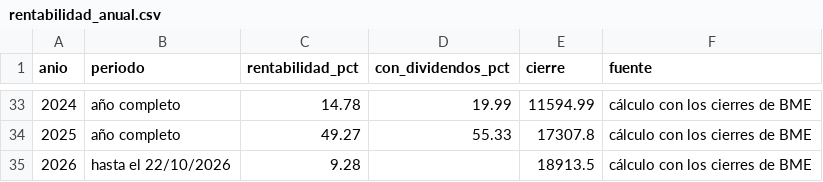
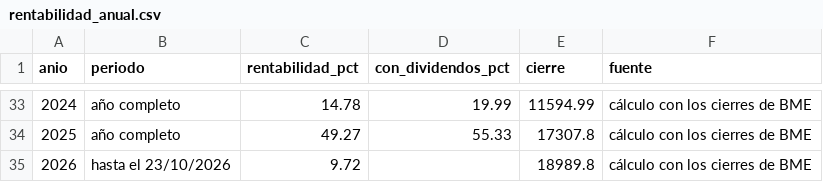
Before and after one commit to elespeculador-datos/ifg, a CSV file: docs/ibex/datos/rentabilidad_anual.csv, drawn as a sheet; only a part is shown, gaps mark what is left out.

```diff
--- a/docs/ibex/datos/rentabilidad_anual.csv
+++ b/docs/ibex/datos/rentabilidad_anual.csv
@@ -34,2 +34,2 @@ anio,periodo,rentabilidad_pct,con_dividendos_pct,cierre,fuente
 2025,año completo,49.27,55.33,17307.8,cálculo con los cierres de BME
-2026,hasta el 22/10/2026,9.28,,18913.5,cálculo con los cierres de BME
+2026,hasta el 23/10/2026,9.72,,18989.8,cálculo con los cierres de BME
```
Also changed, not shown: docs/ibex/datos/rentabilidad_mensual.csv, 3 other files.
